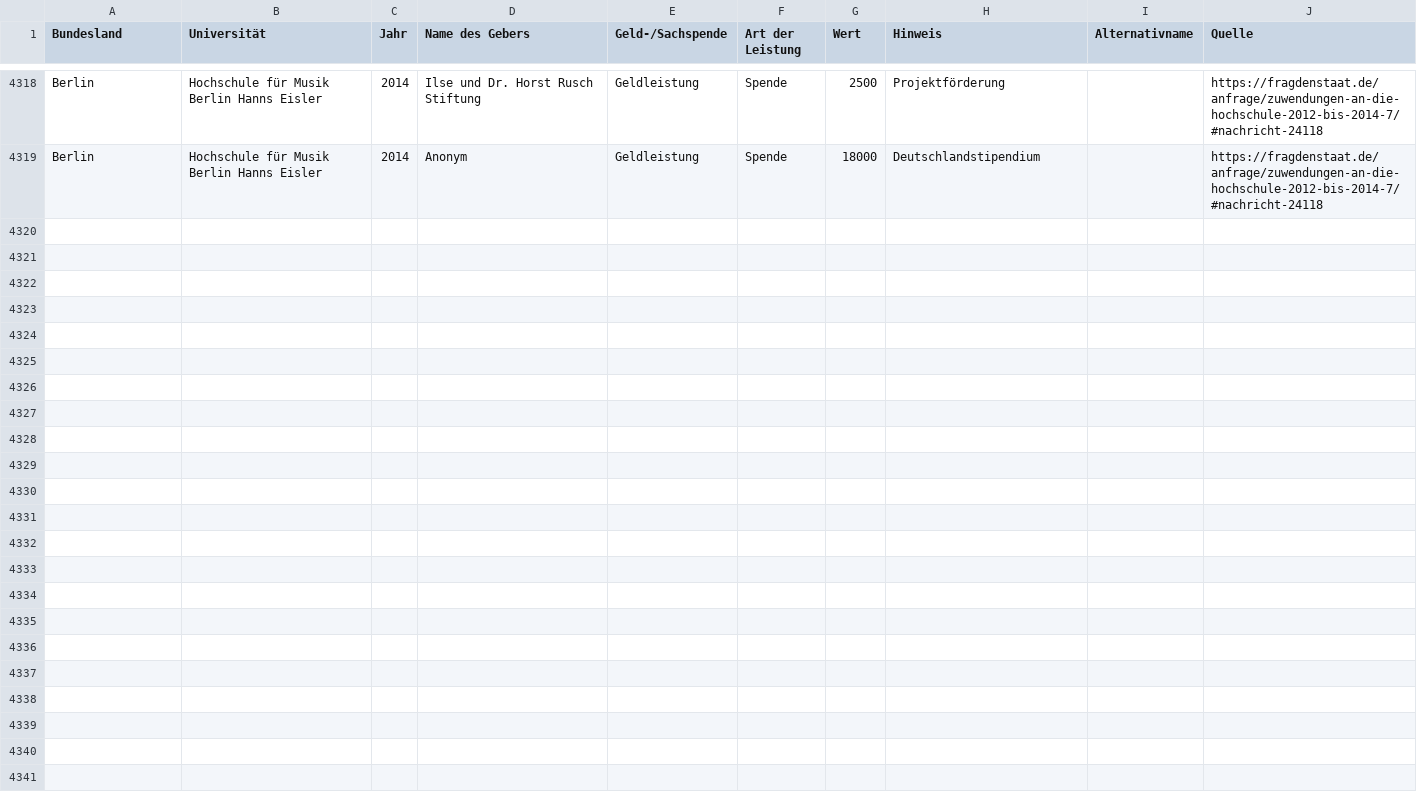
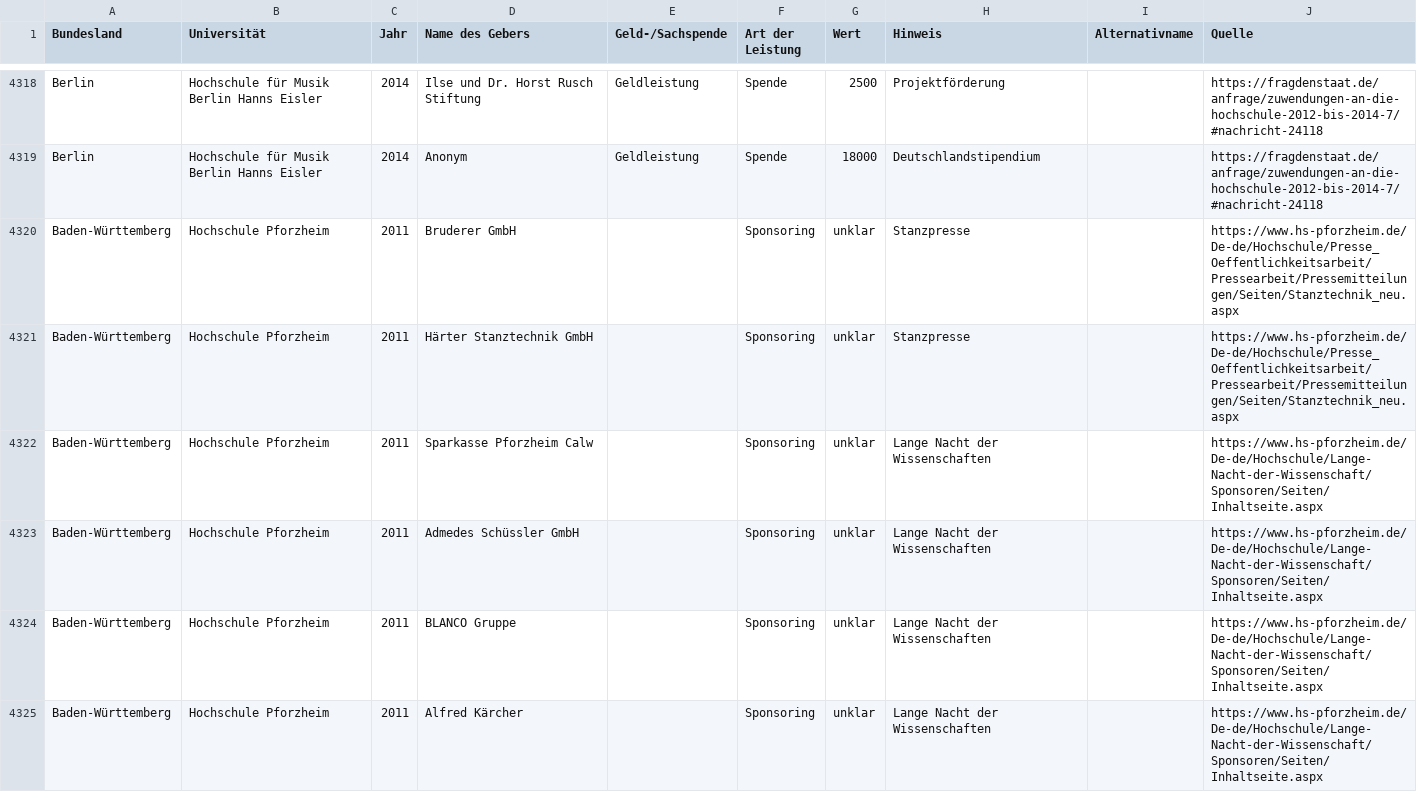
Before and after one commit to netAction/hochschulwatch, a CSV file: import/daten/vorlagen-in-csv/sponsoring.csv, drawn as a sheet; only a part is shown, gaps mark what is left out; the diff covers the shown part only; the diff names each change by its address in the sheet, - before the commit and + after, or states it on an @@ line.

```diff
--- a/import/daten/vorlagen-in-csv/sponsoring.csv
+++ b/import/daten/vorlagen-in-csv/sponsoring.csv
+row 4320: Baden-Württemberg | Hochschule Pforzheim | 2011 | Bruderer GmbH |  | Sponsoring | unklar | Stanzpresse |  | https://www.hs-pforzheim.de/De-de/Hochschule/Presse_Oeffentlichkeitsarbeit/Pressearbeit/Pressemitteilungen/Seiten/Stanztechnik_neu.aspx
+row 4321: Baden-Württemberg | Hochschule Pforzheim | 2011 | Härter Stanztechnik GmbH |  | Sponsoring | unklar | Stanzpresse |  | https://www.hs-pforzheim.de/De-de/Hochschule/Presse_Oeffentlichkeitsarbeit/Pressearbeit/Pressemitteilungen/Seiten/Stanztechnik_neu.aspx
+row 4322: Baden-Württemberg | Hochschule Pforzheim | 2011 | Sparkasse Pforzheim Calw |  | Sponsoring | unklar | Lange Nacht der Wissenschaften |  | https://www.hs-pforzheim.de/De-de/Hochschule/Lange-Nacht-der-Wissenschaft/Sponsoren/Seiten/Inhaltseite.aspx
+row 4323: Baden-Württemberg | Hochschule Pforzheim | 2011 | Admedes Schüssler GmbH |  | Sponsoring | unklar | Lange Nacht der Wissenschaften |  | https://www.hs-pforzheim.de/De-de/Hochschule/Lange-Nacht-der-Wissenschaft/Sponsoren/Seiten/Inhaltseite.aspx
+row 4324: Baden-Württemberg | Hochschule Pforzheim | 2011 | BLANCO Gruppe |  | Sponsoring | unklar | Lange Nacht der Wissenschaften |  | https://www.hs-pforzheim.de/De-de/Hochschule/Lange-Nacht-der-Wissenschaft/Sponsoren/Seiten/Inhaltseite.aspx
+row 4325: Baden-Württemberg | Hochschule Pforzheim | 2011 | Alfred Kärcher |  | Sponsoring | unklar | Lange Nacht der Wissenschaften |  | https://www.hs-pforzheim.de/De-de/Hochschule/Lange-Nacht-der-Wissenschaft/Sponsoren/Seiten/Inhaltseite.aspx
```
Also changed, not shown: 5 added rows and 1 edited cell elsewhere in this file, import/daten/vorlagen-in-csv/drittmittel.csv, import/daten/vorlagen-in-csv/stiftungsprofessuren.csv.
